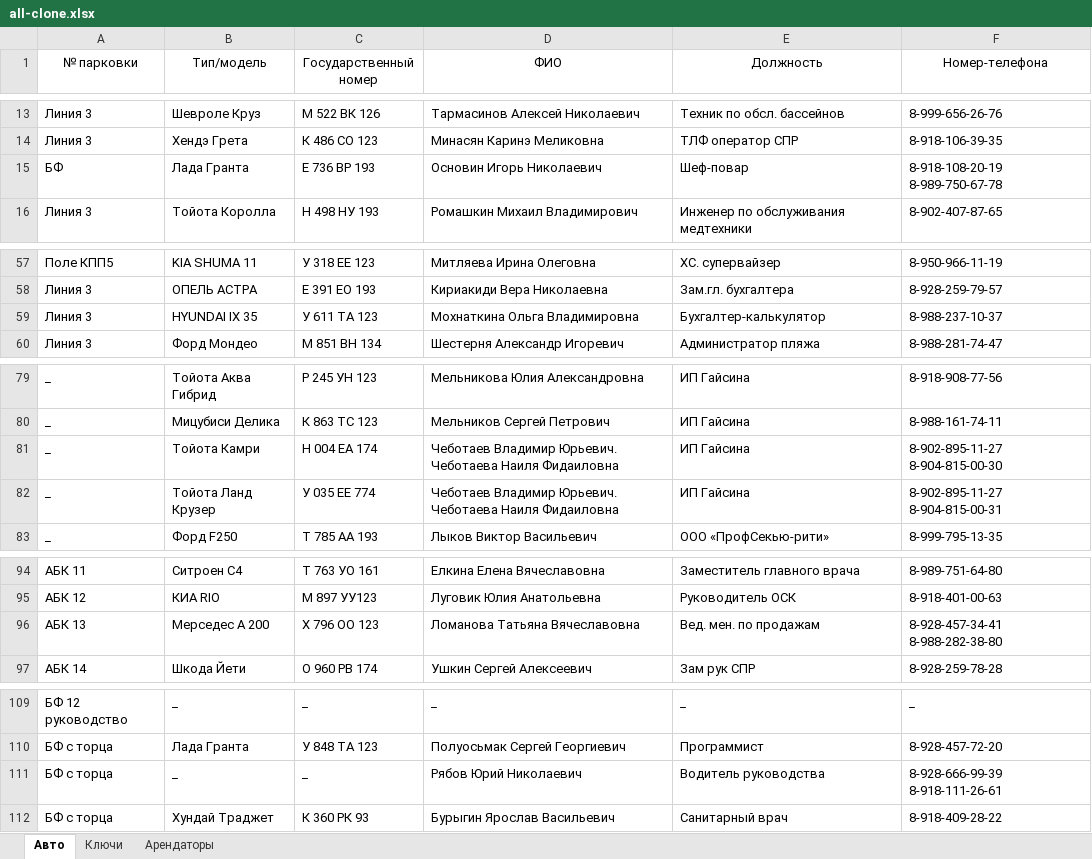
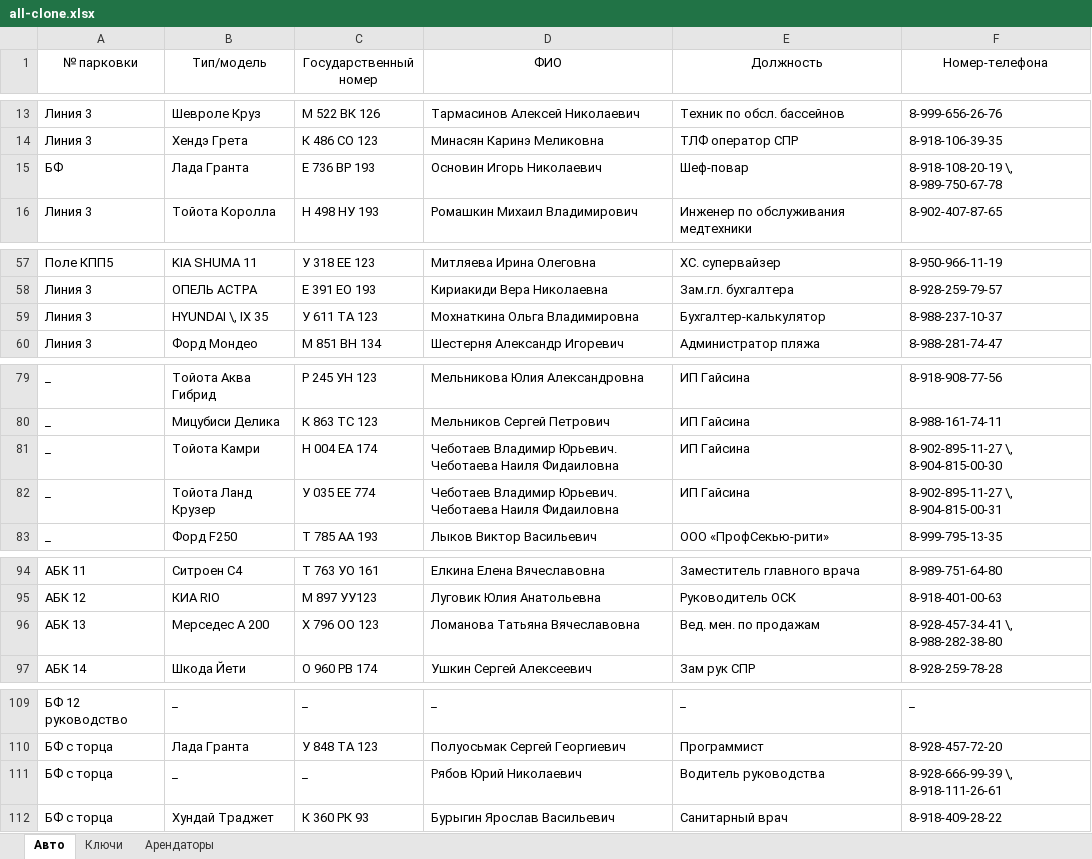
Before and after one commit to nbvtim/work, an Excel workbook: SOURS/all-clone.xlsx, sheet Авто, drawn as a sheet; only a part is shown, gaps mark what is left out; values as stored, in another font and other column widths than the file's, no borders; the diff covers the shown part only; the diff names each change by its address in the sheet, - before the commit and + after, or states it on an @@ line.

```diff
--- a/SOURS/all-clone.xlsx (sheet Авто)
+++ b/SOURS/all-clone.xlsx (sheet Авто)
-F15 (Номер-телефона): 8-918-108-20-19 8-989-750-67-78
+F15 (Номер-телефона): 8-918-108-20-19 \, 8-989-750-67-78
-B59 (Тип/модель): HYUNDAI IX 35
+B59 (Тип/модель): HYUNDAI \, IX 35
-F81 (Номер-телефона): 8-902-895-11-27 8-904-815-00-30
+F81 (Номер-телефона): 8-902-895-11-27 \, 8-904-815-00-30
-F82 (Номер-телефона): 8-902-895-11-27 8-904-815-00-31
+F82 (Номер-телефона): 8-902-895-11-27 \, 8-904-815-00-31
-F96 (Номер-телефона): 8-928-457-34-41 8-988-282-38-80
+F96 (Номер-телефона): 8-928-457-34-41 \, 8-988-282-38-80
-F111 (Номер-телефона): 8-928-666-99-39 8-918-111-26-61
+F111 (Номер-телефона): 8-928-666-99-39 \, 8-918-111-26-61
```
Also changed, not shown: 9 edited cells elsewhere in this sheet, 2 other files.
